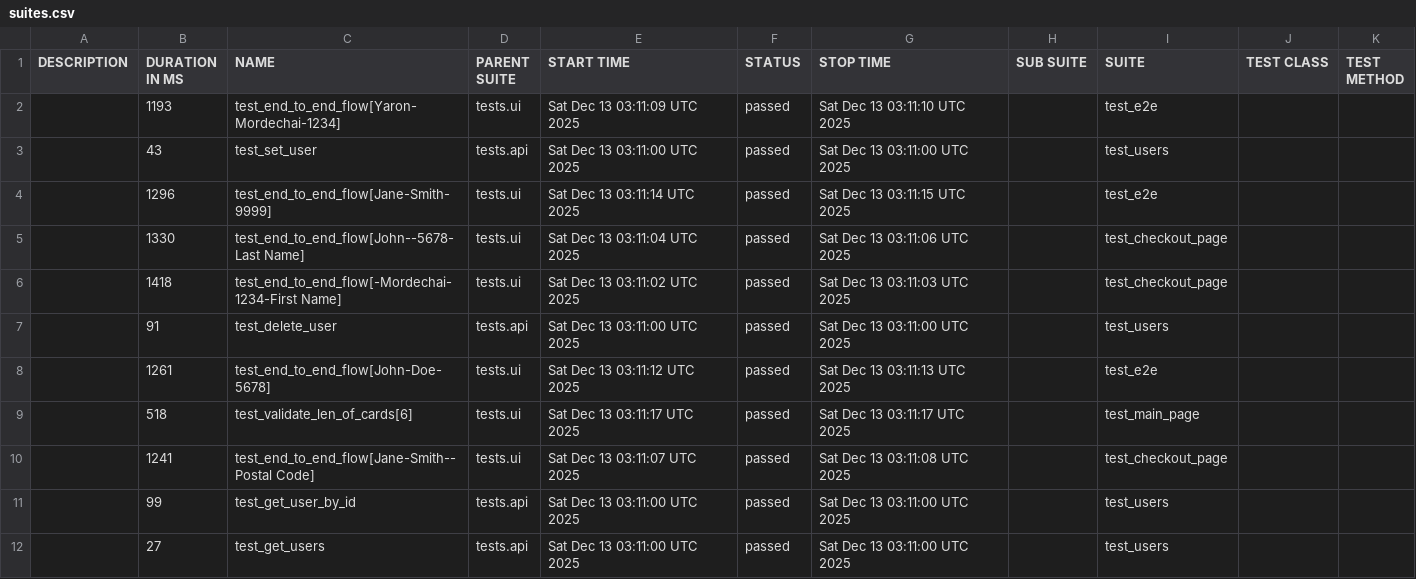
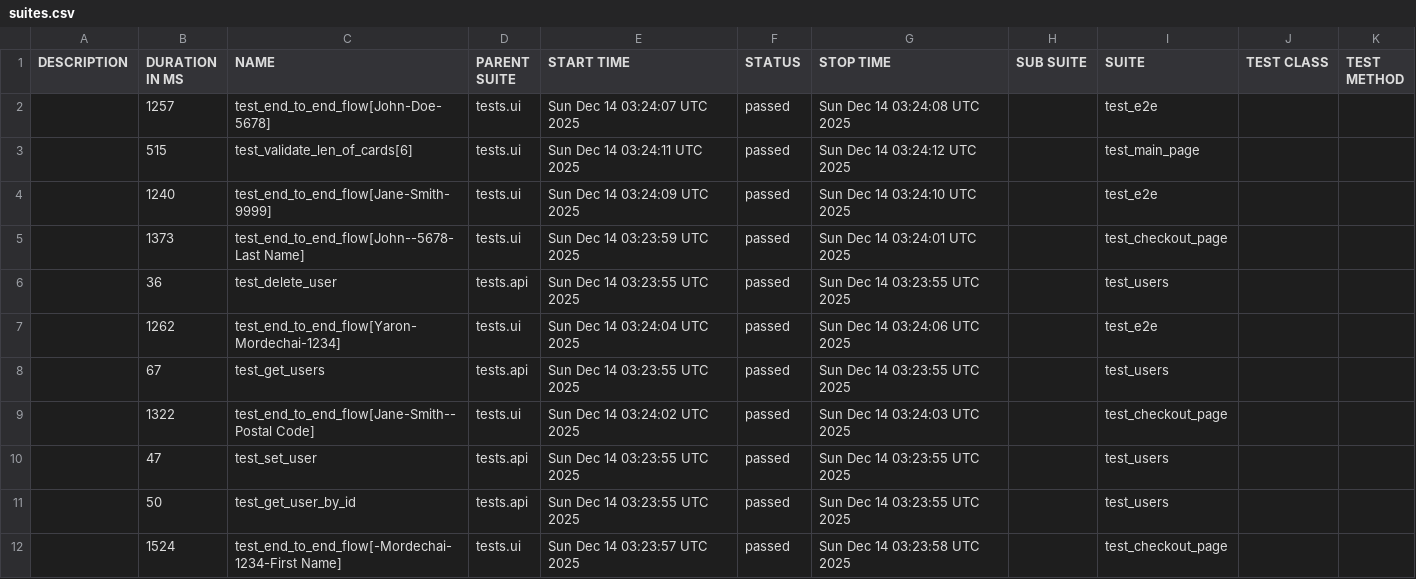
Before and after one commit to Yaronmd/Automation, a CSV file: data/suites.csv, drawn as a sheet.

```diff
--- a/data/suites.csv
+++ b/data/suites.csv
@@ -1,12 +1,12 @@
 "DESCRIPTION","DURATION IN MS","NAME","PARENT SUITE","START TIME","STATUS","STOP TIME","SUB SUITE","SUITE","TEST CLASS","TEST METHOD"
-"","1193","test_end_to_end_flow[Yaron-Mordechai-1234]","tests.ui","Sat Dec 13 03:11:09 UTC 2025","passed","Sat Dec 13 03:11:10 UTC 2025","","test_e2e","",""
-"","43","test_set_user","tests.api","Sat Dec 13 03:11:00 UTC 2025","passed","Sat Dec 13 03:11:00 UTC 2025","","test_users","",""
-"","1296","test_end_to_end_flow[Jane-Smith-9999]","tests.ui","Sat Dec 13 03:11:14 UTC 2025","passed","Sat Dec 13 03:11:15 UTC 2025","","test_e2e","",""
-"","1330","test_end_to_end_flow[John--5678-Last Name]","tests.ui","Sat Dec 13 03:11:04 UTC 2025","passed","Sat Dec 13 03:11:06 UTC 2025","","test_checkout_page","",""
-"","1418","test_end_to_end_flow[-Mordechai-1234-First Name]","tests.ui","Sat Dec 13 03:11:02 UTC 2025","passed","Sat Dec 13 03:11:03 UTC 2025","","test_checkout_page","",""
-"","91","test_delete_user","tests.api","Sat Dec 13 03:11:00 UTC 2025","passed","Sat Dec 13 03:11:00 UTC 2025","","test_users","",""
-"","1261","test_end_to_end_flow[John-Doe-5678]","tests.ui","Sat Dec 13 03:11:12 UTC 2025","passed","Sat Dec 13 03:11:13 UTC 2025","","test_e2e","",""
-"","518","test_validate_len_of_cards[6]","tests.ui","Sat Dec 13 03:11:17 UTC 2025","passed","Sat Dec 13 03:11:17 UTC 2025","","test_main_page","",""
-"","1241","test_end_to_end_flow[Jane-Smith--Postal Code]","tests.ui","Sat Dec 13 03:11:07 UTC 2025","passed","Sat Dec 13 03:11:08 UTC 2025","","test_checkout_page","",""
-"","99","test_get_user_by_id","tests.api","Sat Dec 13 03:11:00 UTC 2025","passed","Sat Dec 13 03:11:00 UTC 2025","","test_users","",""
-"","27","test_get_users","tests.api","Sat Dec 13 03:11:00 UTC 2025","passed","Sat Dec 13 03:11:00 UTC 2025","","test_users","",""
+"","1257","test_end_to_end_flow[John-Doe-5678]","tests.ui","Sun Dec 14 03:24:07 UTC 2025","passed","Sun Dec 14 03:24:08 UTC 2025","","test_e2e","",""
+"","515","test_validate_len_of_cards[6]","tests.ui","Sun Dec 14 03:24:11 UTC 2025","passed","Sun Dec 14 03:24:12 UTC 2025","","test_main_page","",""
+"","1240","test_end_to_end_flow[Jane-Smith-9999]","tests.ui","Sun Dec 14 03:24:09 UTC 2025","passed","Sun Dec 14 03:24:10 UTC 2025","","test_e2e","",""
+"","1373","test_end_to_end_flow[John--5678-Last Name]","tests.ui","Sun Dec 14 03:23:59 UTC 2025","passed","Sun Dec 14 03:24:01 UTC 2025","","test_checkout_page","",""
+"","36","test_delete_user","tests.api","Sun Dec 14 03:23:55 UTC 2025","passed","Sun Dec 14 03:23:55 UTC 2025","","test_users","",""
+"","1262","test_end_to_end_flow[Yaron-Mordechai-1234]","tests.ui","Sun Dec 14 03:24:04 UTC 2025","passed","Sun Dec 14 03:24:06 UTC 2025","","test_e2e","",""
+"","67","test_get_users","tests.api","Sun Dec 14 03:23:55 UTC 2025","passed","Sun Dec 14 03:23:55 UTC 2025","","test_users","",""
+"","1322","test_end_to_end_flow[Jane-Smith--Postal Code]","tests.ui","Sun Dec 14 03:24:02 UTC 2025","passed","Sun Dec 14 03:24:03 UTC 2025","","test_checkout_page","",""
+"","47","test_set_user","tests.api","Sun Dec 14 03:23:55 UTC 2025","passed","Sun Dec 14 03:23:55 UTC 2025","","test_users","",""
+"","50","test_get_user_by_id","tests.api","Sun Dec 14 03:23:55 UTC 2025","passed","Sun Dec 14 03:23:55 UTC 2025","","test_users","",""
+"","1524","test_end_to_end_flow[-Mordechai-1234-First Name]","tests.ui","Sun Dec 14 03:23:57 UTC 2025","passed","Sun Dec 14 03:23:58 UTC 2025","","test_checkout_page","",""
```
Also changed, not shown: 48 other files.
